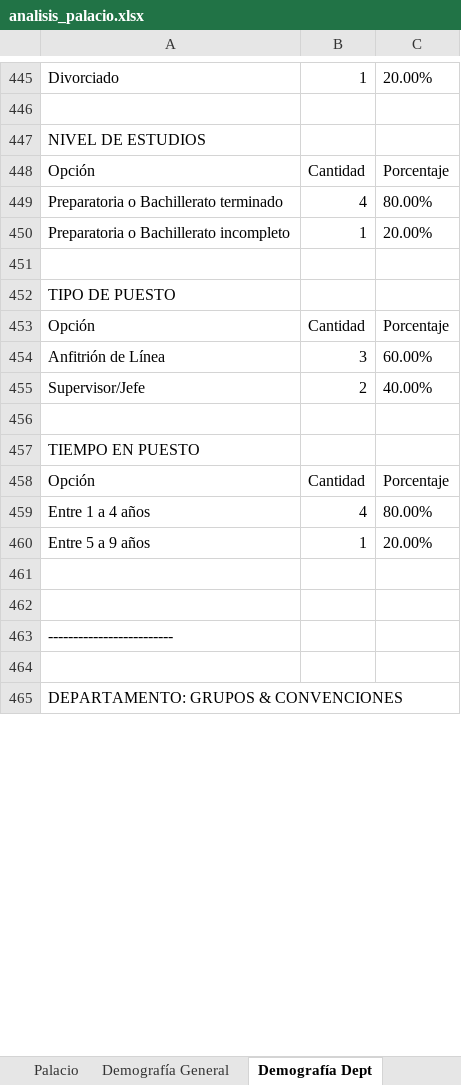
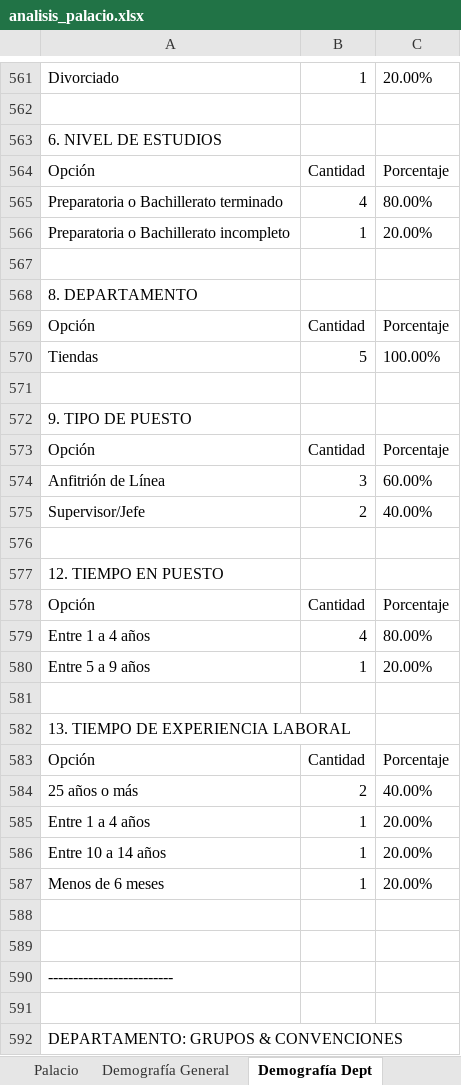
Before and after one commit to ivanmelo47/reporte_encuestas, an Excel workbook: analisis/analisis_palacio.xlsx, sheet Demografía Dept, drawn as a sheet; only a part is shown, gaps mark what is left out; values as stored, in another font and other column widths than the file's, no borders; addresses are those after the commit; the diff covers the shown part only; the diff names each change by its address in the sheet, - before the commit and + after, or states it on an @@ line.

```diff
--- a/analisis/analisis_palacio.xlsx (sheet Demografía Dept)
+++ b/analisis/analisis_palacio.xlsx (sheet Demografía Dept)
-A563: NIVEL DE ESTUDIOS
+A563: 6. NIVEL DE ESTUDIOS
-A568: TIPO DE PUESTO
+A568: 8. DEPARTAMENTO
+row 569: Opción | Cantidad | Porcentaje
+row 570: Tiendas | 5 | 100.00%
+row 571: (empty)
+row 572: 9. TIPO DE PUESTO
-A577: TIEMPO EN PUESTO
+A577: 12. TIEMPO EN PUESTO
+row 582: 13. TIEMPO DE EXPERIENCIA LABORAL
+row 583: Opción | Cantidad | Porcentaje
+row 584: 25 años o más | 2 | 40.00%
+row 585: Entre 1 a 4 años | 1 | 20.00%
+row 586: Entre 10 a 14 años | 1 | 20.00%
+row 587: Menos de 6 meses | 1 | 20.00%
+row 588: (empty)
```
Also changed, not shown: 236 added rows and 123 edited cells elsewhere in this sheet, sheet Demografía General, analisis/analisis_pierre.xlsx, analisis/analisis_princess_arena_gnp_seguros.xlsx, 6 other files.
